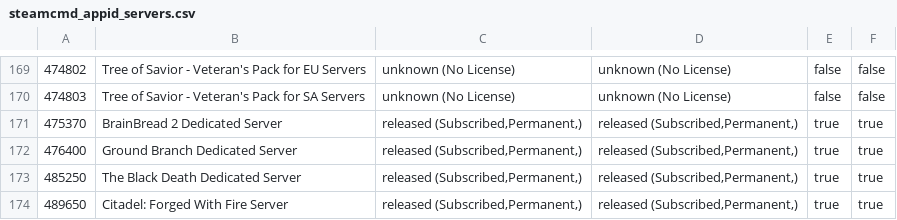
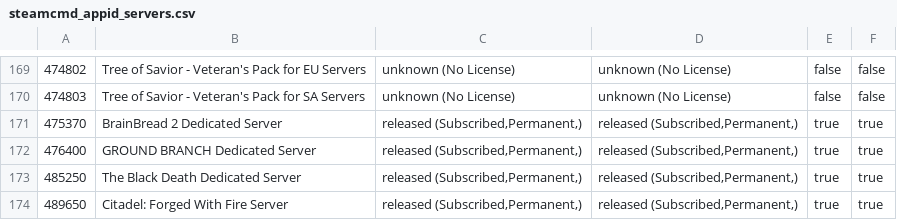
Before and after one commit to dgibbs64/SteamCMD-AppID-List-Servers, a CSV file: steamcmd_appid_servers.csv, drawn as a sheet; only a part is shown, gaps mark what is left out.

```diff
--- a/steamcmd_appid_servers.csv
+++ b/steamcmd_appid_servers.csv
@@ -171,3 +171,3 @@
 475370,"BrainBread 2 Dedicated Server","released (Subscribed,Permanent,)","released (Subscribed,Permanent,)",true,true
-476400,"Ground Branch Dedicated Server","released (Subscribed,Permanent,)","released (Subscribed,Permanent,)",true,true
+476400,"GROUND BRANCH Dedicated Server","released (Subscribed,Permanent,)","released (Subscribed,Permanent,)",true,true
 485250,"The Black Death Dedicated Server","released (Subscribed,Permanent,)","released (Subscribed,Permanent,)",true,true
```
Also changed, not shown: steamcmd_appid_servers_linux.csv, 3 other files.
